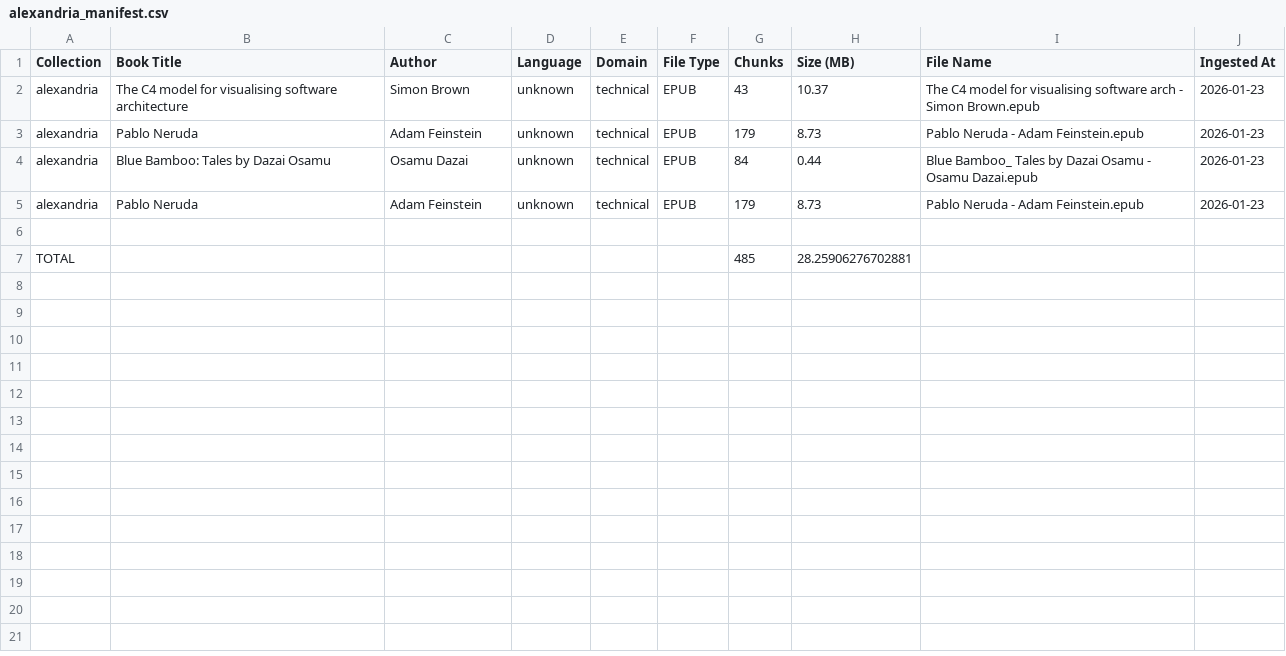
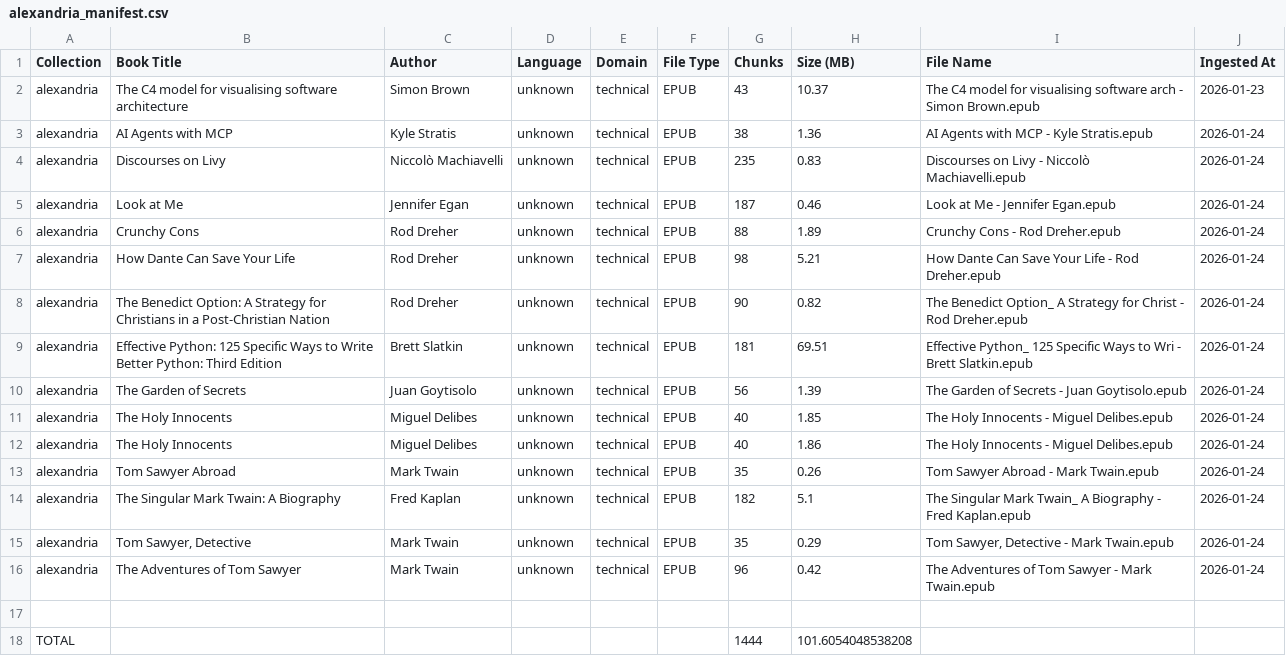
Before and after one commit to sabo961/Alexandria-RAG, a CSV file: logs/alexandria_manifest.csv, drawn as a sheet.

Commit message:
refactor(app): streamline GUI imports and deletion flow
- Align GUI imports with scripts package and add dynamic table sizing for filtered Calibre rows.\n- Update Qdrant delete helpers to preserve artifacts in logs/deleted with clearer logging.\n- Remove legacy ingest_book_fixed script and refresh manifests/logs.

```diff
--- a/logs/alexandria_manifest.csv
+++ b/logs/alexandria_manifest.csv
@@ -2,6 +2,17 @@ Collection,Book Title,Author,Language,Domain,File Type,Chunks,Size (MB),File Nam
 alexandria,The C4 model for visualising software architecture,Simon Brown,unknown,technical,EPUB,43,10.37,The C4 model for visualising software arch - Simon Brown.epub,2026-01-23
-alexandria,Pablo Neruda,Adam Feinstein,unknown,technical,EPUB,179,8.73,Pablo Neruda - Adam Feinstein.epub,2026-01-23
-alexandria,Blue Bamboo: Tales by Dazai Osamu,Osamu Dazai,unknown,technical,EPUB,84,0.44,Blue Bamboo_ Tales by Dazai Osamu - Osamu Dazai.epub,2026-01-23
-alexandria,Pablo Neruda,Adam Feinstein,unknown,technical,EPUB,179,8.73,Pablo Neruda - Adam Feinstein.epub,2026-01-23
+alexandria,AI Agents with MCP,Kyle Stratis,unknown,technical,EPUB,38,1.36,AI Agents with MCP - Kyle Stratis.epub,2026-01-24
+alexandria,Discourses on Livy,Niccolò Machiavelli,unknown,technical,EPUB,235,0.83,Discourses on Livy - Niccolò Machiavelli.epub,2026-01-24
+alexandria,Look at Me,Jennifer Egan,unknown,technical,EPUB,187,0.46,Look at Me - Jennifer Egan.epub,2026-01-24
+alexandria,Crunchy Cons,Rod Dreher,unknown,technical,EPUB,88,1.89,Crunchy Cons - Rod Dreher.epub,2026-01-24
+alexandria,How Dante Can Save Your Life,Rod Dreher,unknown,technical,EPUB,98,5.21,How Dante Can Save Your Life - Rod Dreher.epub,2026-01-24
+alexandria,The Benedict Option: A Strategy for Christians in a Post-Christian Nation,Rod Dreher,unknown,technical,EPUB,90,0.82,The Benedict Option_ A Strategy for Christ - Rod Dreher.epub,2026-01-24
+alexandria,Effective Python: 125 Specific Ways to Write Better Python: Third Edition,Brett Slatkin,unknown,technical,EPUB,181,69.51,Effective Python_ 125 Specific Ways to Wri - Brett Slatkin.epub,2026-01-24
+alexandria,The Garden of Secrets,Juan Goytisolo,unknown,technical,EPUB,56,1.39,The Garden of Secrets - Juan Goytisolo.epub,2026-01-24
+alexandria,The Holy Innocents,Miguel Delibes,unknown,technical,EPUB,40,1.85,The Holy Innocents - Miguel Delibes.epub,2026-01-24
+alexandria,The Holy Innocents,Miguel Delibes,unknown,technical,EPUB,40,1.86,The Holy Innocents - Miguel Delibes.epub,2026-01-24
+alexandria,Tom Sawyer Abroad,Mark Twain,unknown,technical,EPUB,35,0.26,Tom Sawyer Abroad - Mark Twain.epub,2026-01-24
+alexandria,The Singular Mark Twain: A Biography,Fred Kaplan,unknown,technical,EPUB,182,5.1,The Singular Mark Twain_ A Biography - Fred Kaplan.epub,2026-01-24
+alexandria,"Tom Sawyer, Detective",Mark Twain,unknown,technical,EPUB,35,0.29,"Tom Sawyer, Detective - Mark Twain.epub",2026-01-24
+alexandria,The Adventures of Tom Sawyer,Mark Twain,unknown,technical,EPUB,96,0.42,The Adventures of Tom Sawyer - Mark Twain.epub,2026-01-24
 
-TOTAL,,,,,,485,28.25906276702881,,
+TOTAL,,,,,,1444,101.6054048538208,,
```
Also changed, not shown: 5 other files.
